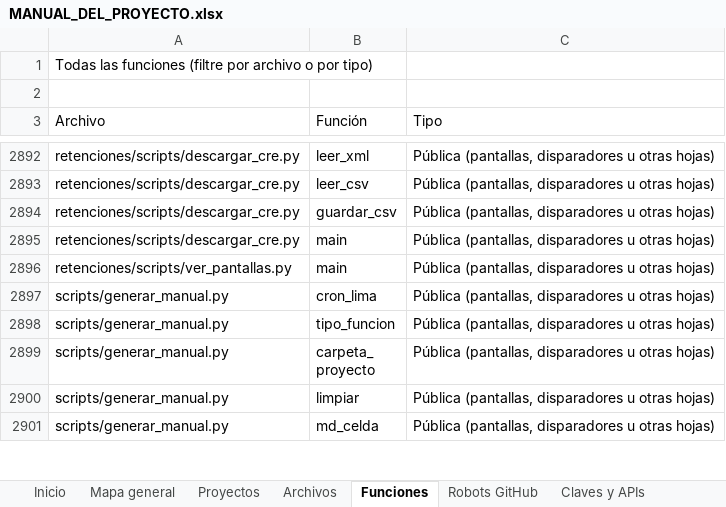
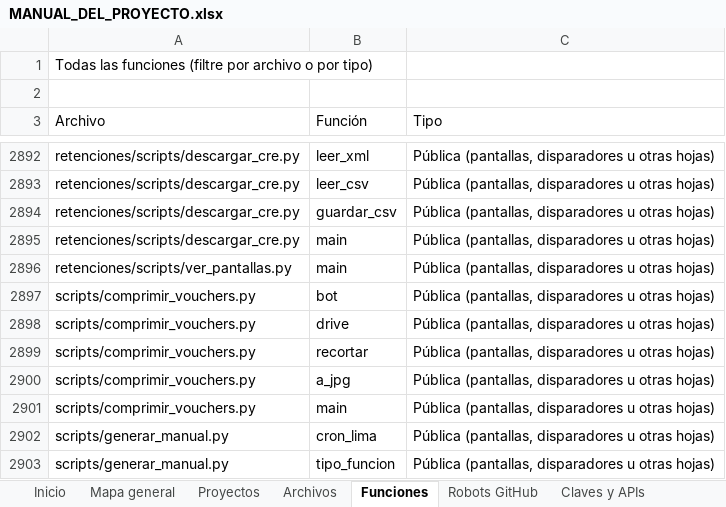
Before and after one commit to Aquivan/Claude, an Excel workbook: docs/MANUAL_DEL_PROYECTO.xlsx, sheet Funciones, drawn as a sheet; only a part is shown, gaps mark what is left out; the shorter side is filled out with more unchanged rows; values as stored, in another font and other column widths than the file's, no cell formats; the diff names each change by its address in the sheet, - before the commit and + after, or states it on an @@ line.

```diff
--- a/docs/MANUAL_DEL_PROYECTO.xlsx (sheet Funciones)
+++ b/docs/MANUAL_DEL_PROYECTO.xlsx (sheet Funciones)
+row 2897: scripts/comprimir_vouchers.py | bot | Pública (pantallas, disparadores u otras hojas)
+row 2898: scripts/comprimir_vouchers.py | drive | Pública (pantallas, disparadores u otras hojas)
+row 2899: scripts/comprimir_vouchers.py | recortar | Pública (pantallas, disparadores u otras hojas)
+row 2900: scripts/comprimir_vouchers.py | a_jpg | Pública (pantallas, disparadores u otras hojas)
+row 2901: scripts/comprimir_vouchers.py | main | Pública (pantallas, disparadores u otras hojas)
```
Also changed, not shown: sheet Archivos, sheet Menús, sheet Historial, sheet Inicio, sheet Robots GitHub, cell formats, 13 other files.
